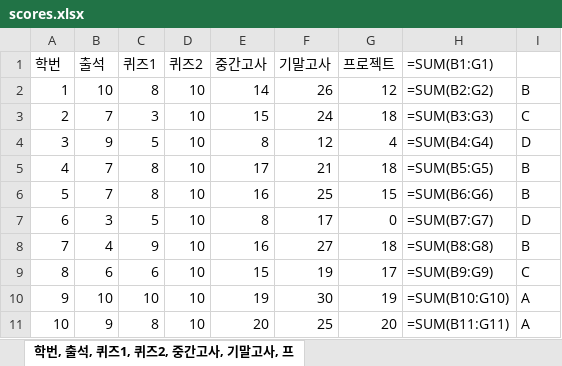
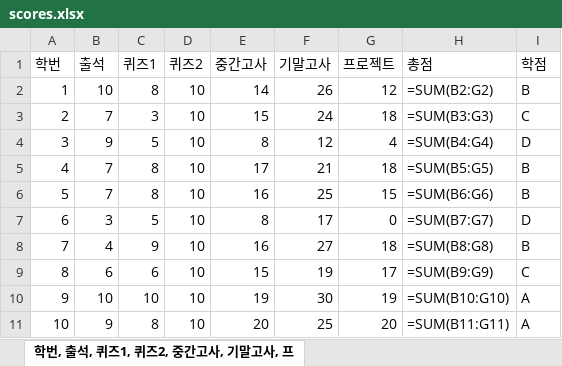
Before and after one commit to HANASupervisor/RPA_project, an Excel workbook: RPA_Study/RPA_EXCEL/scores.xlsx, sheet 학번, 출석, 퀴즈1, 퀴즈2, 중간고사, 기말고사, 프, drawn as a sheet; values as stored, in another font and other column widths than the file's, no borders; formulas without a stored value are shown as written; the diff names each change by its address in the sheet, - before the commit and + after, or states it on an @@ line.

Commit message:
fix: scores.xlsx 폴더만들때 변수명까지 깔끔하게 집어넣어서 완성된 dataframe형식 저장

```diff
--- a/RPA_Study/RPA_EXCEL/scores.xlsx (sheet 학번, 출석, 퀴즈1, 퀴즈2, 중간고사, 기말고사, 프)
+++ b/RPA_Study/RPA_EXCEL/scores.xlsx (sheet 학번, 출석, 퀴즈1, 퀴즈2, 중간고사, 기말고사, 프)
-H1: =SUM(B1:G1)
+H1: 총점
-I1: (empty)
+I1: 학점
```
Also changed, not shown: 1 other file.
